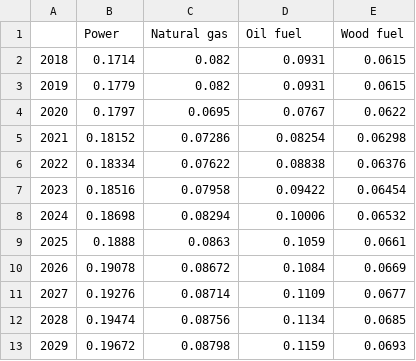
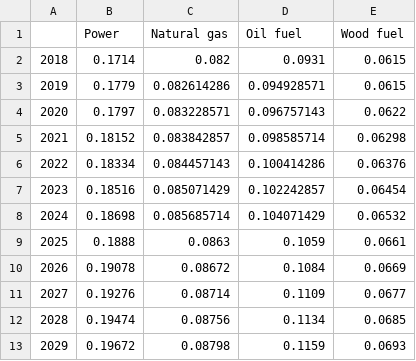
Before and after one commit to CIRED/Res-IRF, a CSV file: project/input/sdes_40/energy_prices_2018.csv, drawn as a sheet; only a part is shown.

```diff
--- a/project/input/sdes_40/energy_prices_2018.csv
+++ b/project/input/sdes_40/energy_prices_2018.csv
@@ -2,8 +2,8 @@
 2018,0.1714,0.082,0.0931,0.0615
-2019,0.1779,0.082,0.0931,0.0615
-2020,0.1797,0.0695,0.0767,0.0622
-2021,0.18152,0.07286,0.08254,0.06298
-2022,0.18334,0.07622,0.08838,0.06376
-2023,0.18516,0.07958,0.09422,0.06454
-2024,0.18698,0.08294,0.10006,0.06532
+2019,0.1779,0.082614286,0.094928571,0.0615
+2020,0.1797,0.083228571,0.096757143,0.0622
+2021,0.18152,0.083842857,0.098585714,0.06298
+2022,0.18334,0.084457143,0.100414286,0.06376
+2023,0.18516,0.085071429,0.102242857,0.06454
+2024,0.18698,0.085685714,0.104071429,0.06532
 2025,0.1888,0.0863,0.1059,0.0661
```
Also changed, not shown: project/input/policies/config_policies.csv, project/input/sdes_40/projection_population_2018.csv, 28 other files.
